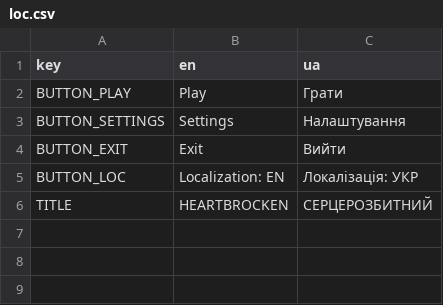
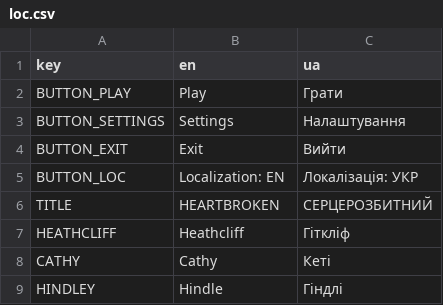
Before and after one commit to neoGusser/Heartbroken, a CSV file: Localaze/loc.csv, drawn as a sheet.

```diff
--- a/Localaze/loc.csv
+++ b/Localaze/loc.csv
@@ -5,2 +5,5 @@
 "BUTTON_LOC","Localization: EN","Локалізація: УКР"
-"TITLE","HEARTBROCKEN","СЕРЦЕРОЗБИТНИЙ"
+"TITLE","HEARTBROKEN","СEРЦЕРОЗБИТНИЙ"
+"HEATHCLIFF","Heathcliff","Гіткліф"
+"CATHY","Cathy","Кеті"
+"HINDLEY","Hindle","Гіндлі"
```
Also changed, not shown: 34 other files.
